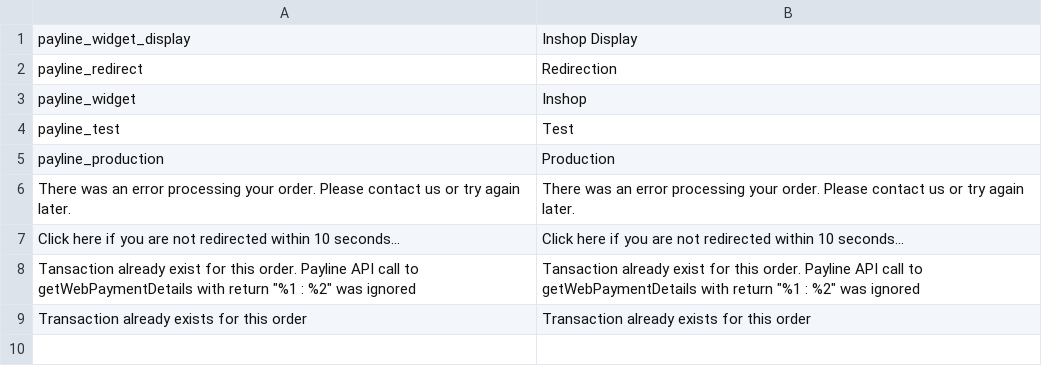
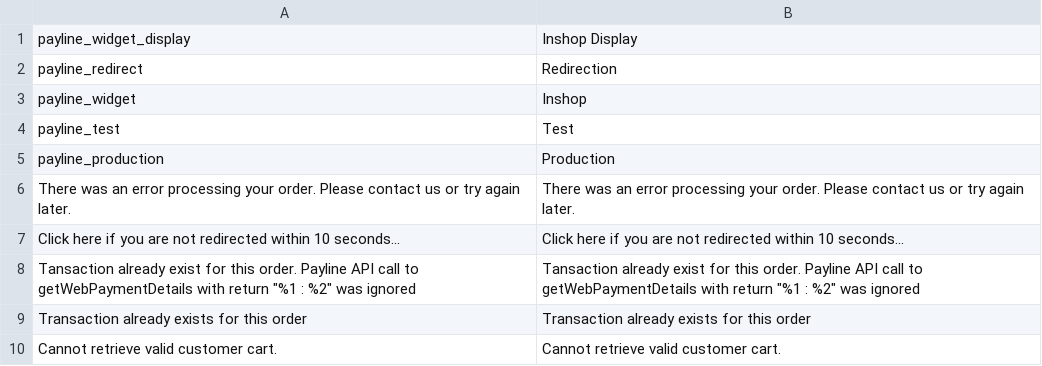
Before and after one commit to Monext/monext-magento2, a CSV file: i18n/en_US.csv, drawn as a sheet.

```diff
--- a/i18n/en_US.csv
+++ b/i18n/en_US.csv
@@ -9 +9,2 @@
 "Transaction already exists for this order","Transaction already exists for this order"
+"Cannot retrieve valid customer cart.","Cannot retrieve valid customer cart."
```
Also changed, not shown: i18n/fr_FR.csv, 5 other files.
